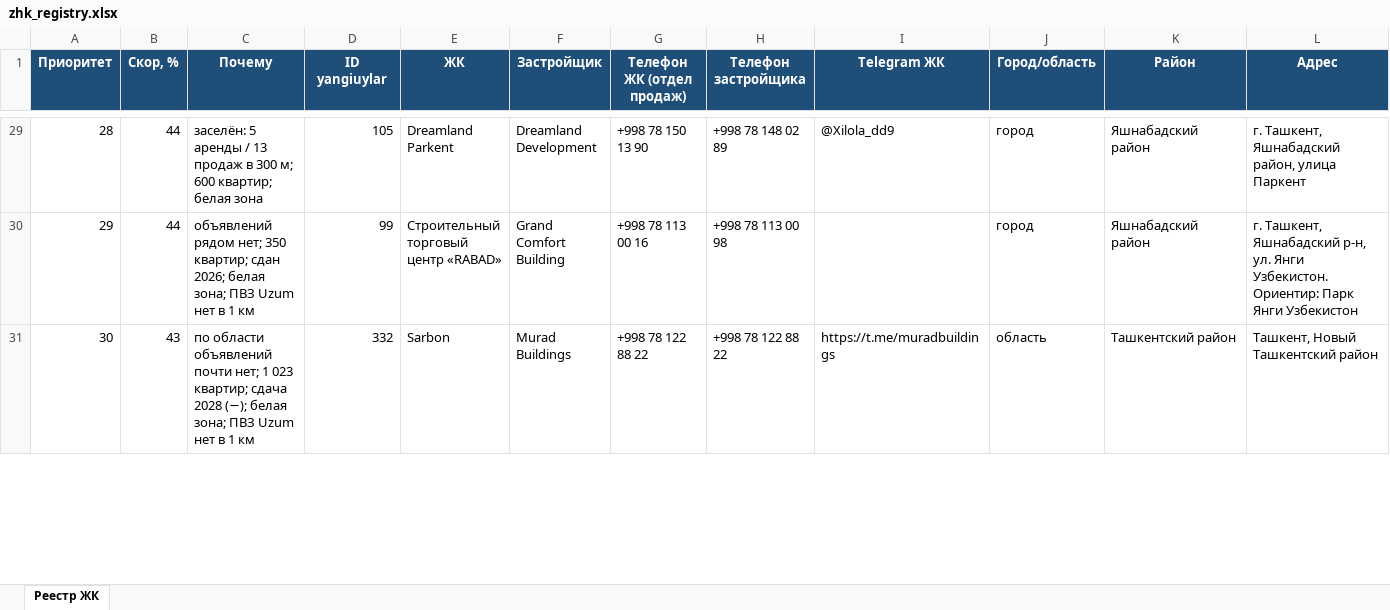
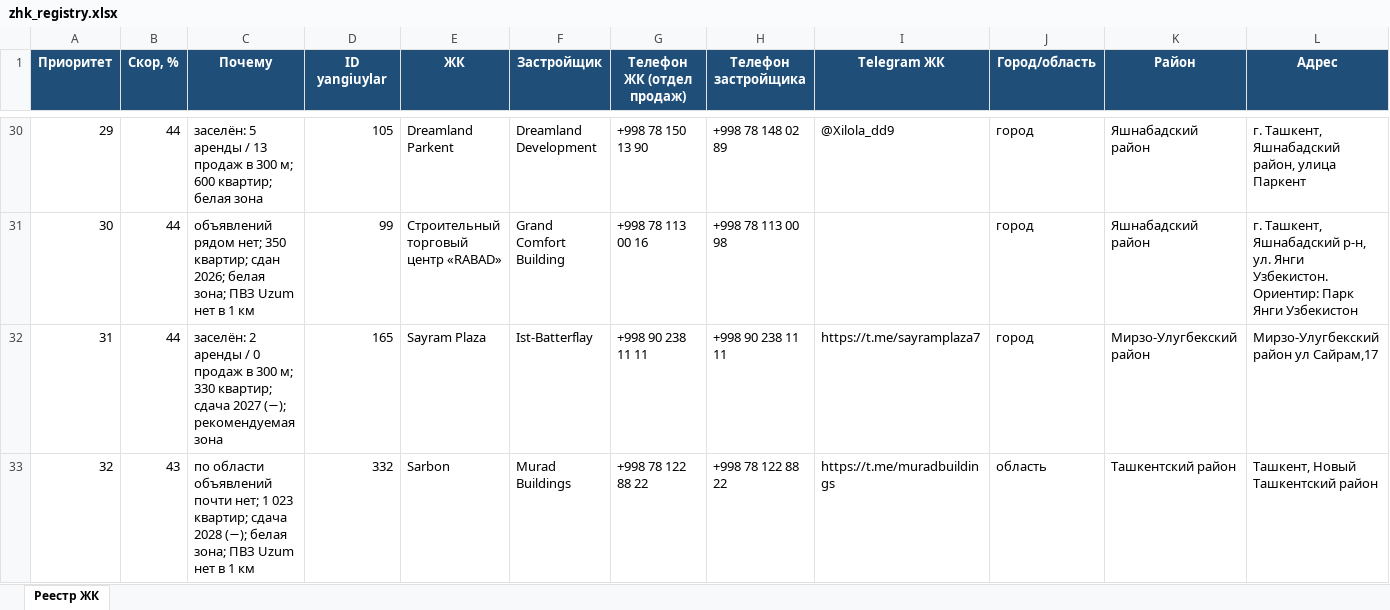
Before and after one commit to ivankorotaev777/map-, an Excel workbook: data/zhk_registry.xlsx, sheet Реестр ЖК, drawn as a sheet; only a part is shown, gaps mark what is left out; values as stored, in another font and other column widths than the file's, no borders; rows hold the shown columns only; the diff covers the shown part only; the diff names each change by its address in the sheet, - before the commit and + after, or states it on an @@ line.

```diff
--- a/data/zhk_registry.xlsx (sheet Реестр ЖК)
+++ b/data/zhk_registry.xlsx (sheet Реестр ЖК)
@@ column A (Приоритет) renumbered between rows 23 and 72 @@
+row 32: 31 | 44 | заселён: 2 аренды / 0 продаж в 300 м; 330 квартир; сдача 2027 (−); рекомендуемая зона | 165 | Sayram Plaza | Ist-Batterflay | +998 90 238 11 11 | +998 90 238 11 11 | https://t.me/sayramplaza7 | город | Мирзо-Улугбекский район | Мирзо-Улугбекский район ул Сайрам,17
```
Also changed, not shown: 3 added rows, 4 removed rows and 3 edited cells elsewhere in this sheet, data/competitor_gaps.xlsx, data/pvz_shortlist.xlsx, 4 other files.
